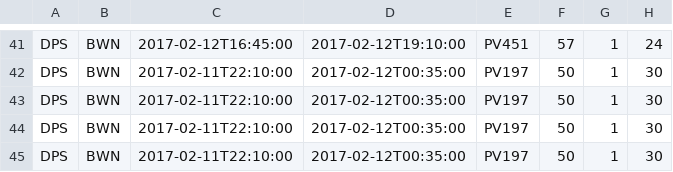
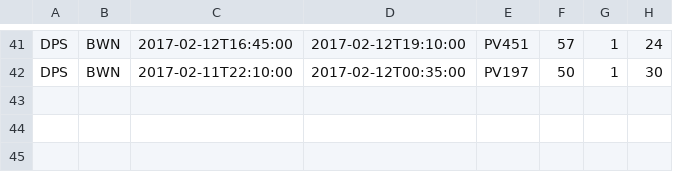
Before and after one commit to jmrCalvo/flight_schedule, a CSV file: input.csv, drawn as a sheet; only a part is shown, gaps mark what is left out.

```diff
--- a/input.csv
+++ b/input.csv
@@ -42,4 +42 @@ DPS,BWN,2017-02-12T16:45:00,2017-02-12T19:10:00,PV451,57,1,24
 DPS,BWN,2017-02-11T22:10:00,2017-02-12T00:35:00,PV197,50,1,30
-DPS,BWN,2017-02-11T22:10:00,2017-02-12T00:35:00,PV197,50,1,30
-DPS,BWN,2017-02-11T22:10:00,2017-02-12T00:35:00,PV197,50,1,30
-DPS,BWN,2017-02-11T22:10:00,2017-02-12T00:35:00,PV197,50,1,30
```
Also changed, not shown: 2 other files.
